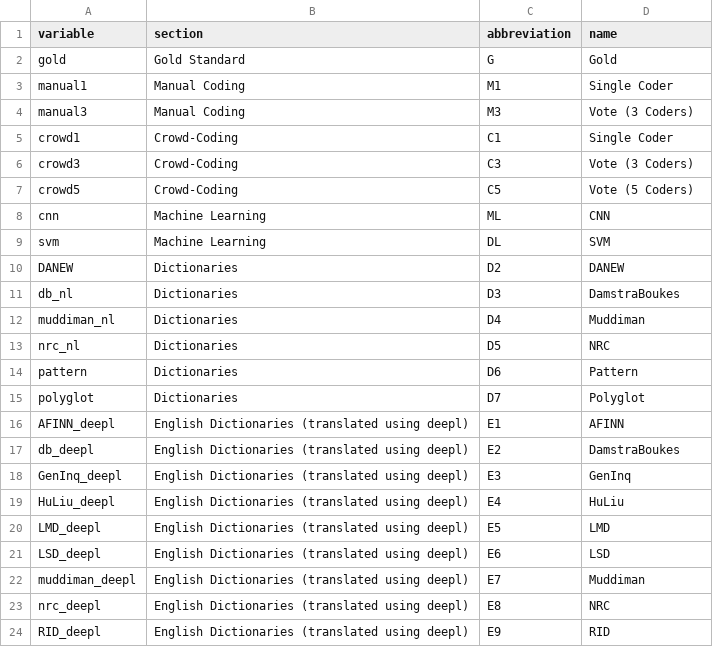
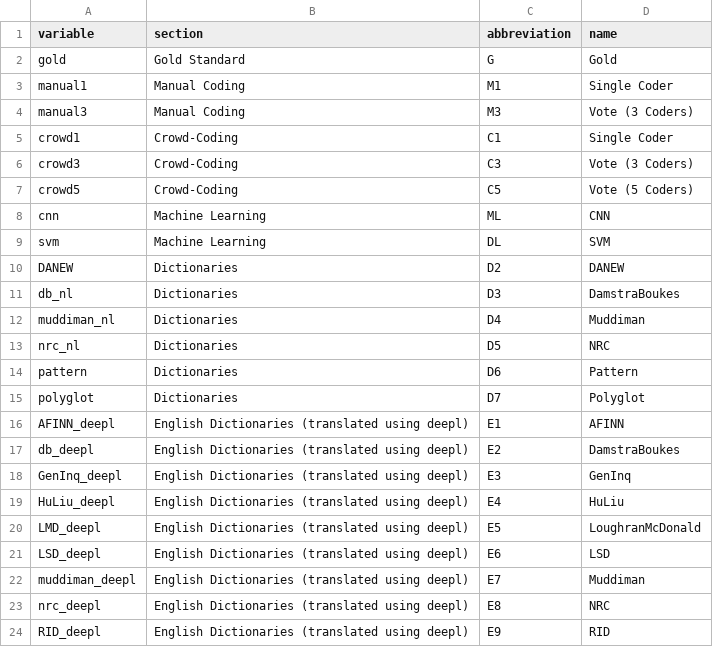
Before and after one commit to vanatteveldt/ecosent, a CSV file: src/analysis/report_names.csv, drawn as a sheet.

Commit message:
Update report_names.csv

```diff
--- a/src/analysis/report_names.csv
+++ b/src/analysis/report_names.csv
@@ -19,3 +19,3 @@ GenInq_deepl,English Dictionaries (translated using deepl),E3,GenInq
 HuLiu_deepl,English Dictionaries (translated using deepl),E4,HuLiu
-LMD_deepl,English Dictionaries (translated using deepl),E5,LMD
+LMD_deepl,English Dictionaries (translated using deepl),E5,LoughranMcDonald
 LSD_deepl,English Dictionaries (translated using deepl),E6,LSD
```
